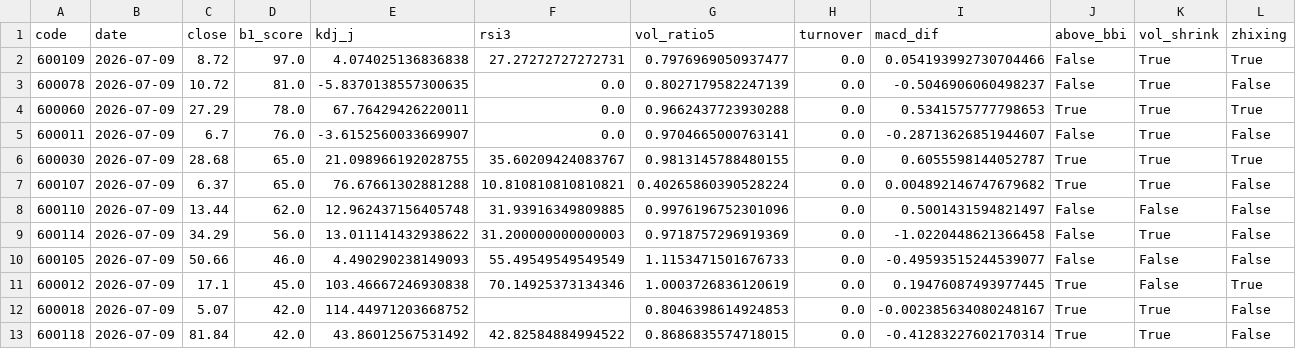
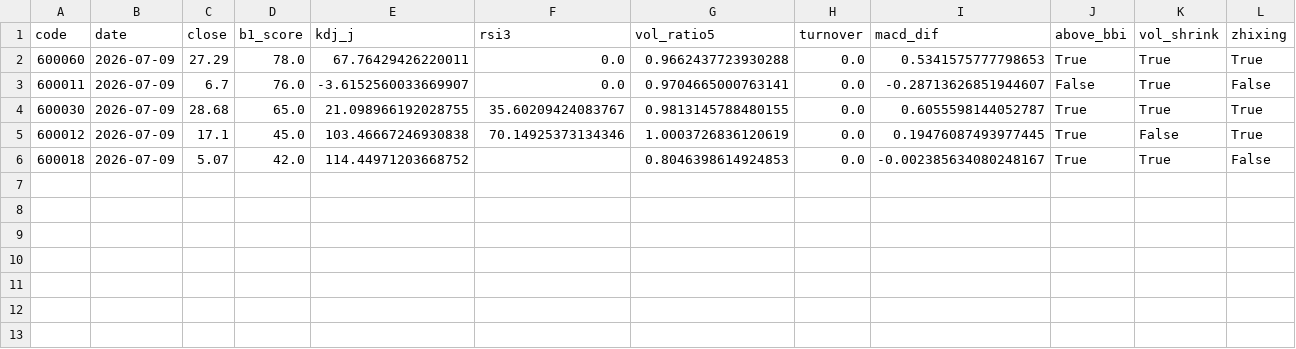
Before and after one commit to fsdiyyds/quant_ashare, a CSV file: output/latest/b1_pool_latest.csv, drawn as a sheet.

```diff
--- a/output/latest/b1_pool_latest.csv
+++ b/output/latest/b1_pool_latest.csv
@@ -1,4 +1,2 @@
 code,date,close,b1_score,kdj_j,rsi3,vol_ratio5,turnover,macd_dif,above_bbi,vol_shrink,zhixing
-600109,2026-07-09,8.72,97.0,4.074025136836838,27.27272727272731,0.7976969050937477,0.0,0.054193992730704466,False,True,True
-600078,2026-07-09,10.72,81.0,-5.8370138557300635,0.0,0.8027179582247139,0.0,-0.5046906060498237,False,True,False
 600060,2026-07-09,27.29,78.0,67.76429426220011,0.0,0.9662437723930288,0.0,0.5341575777798653,True,True,True
@@ -6,8 +4,3 @@
 600030,2026-07-09,28.68,65.0,21.098966192028755,35.60209424083767,0.9813145788480155,0.0,0.6055598144052787,True,True,True
-600107,2026-07-09,6.37,65.0,76.67661302881288,10.810810810810821,0.40265860390528224,0.0,0.004892146747679682,True,True,False
-600110,2026-07-09,13.44,62.0,12.962437156405748,31.93916349809885,0.9976196752301096,0.0,0.5001431594821497,False,False,False
-600114,2026-07-09,34.29,56.0,13.011141432938622,31.200000000000003,0.9718757296919369,0.0,-1.0220448621366458,False,True,False
-600105,2026-07-09,50.66,46.0,4.490290238149093,55.49549549549549,1.1153471501676733,0.0,-0.49593515244539077,False,False,False
 600012,2026-07-09,17.1,45.0,103.46667246930838,70.14925373134346,1.0003726836120619,0.0,0.19476087493977445,True,False,True
 600018,2026-07-09,5.07,42.0,114.44971203668752,,0.8046398614924853,0.0,-0.002385634080248167,True,True,False
-600118,2026-07-09,81.84,42.0,43.86012567531492,42.82584884994522,0.8686835574718015,0.0,-0.41283227602170314,True,True,False
```
Also changed, not shown: 6 other files.
